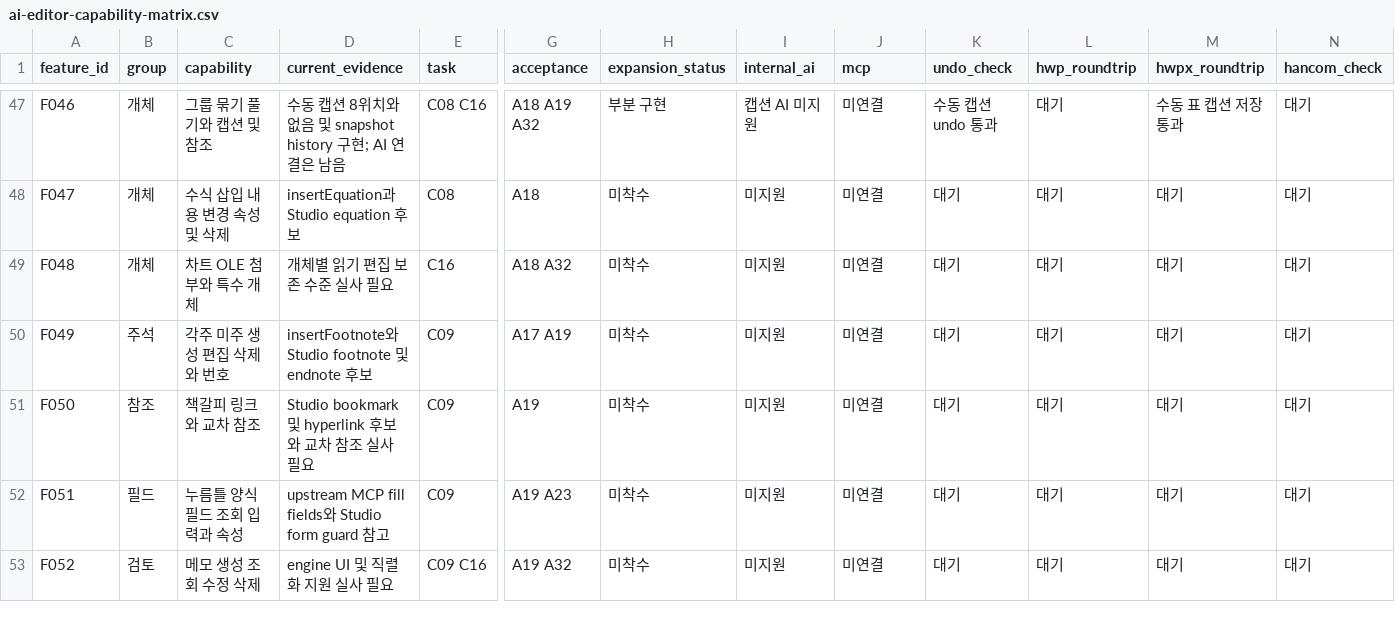
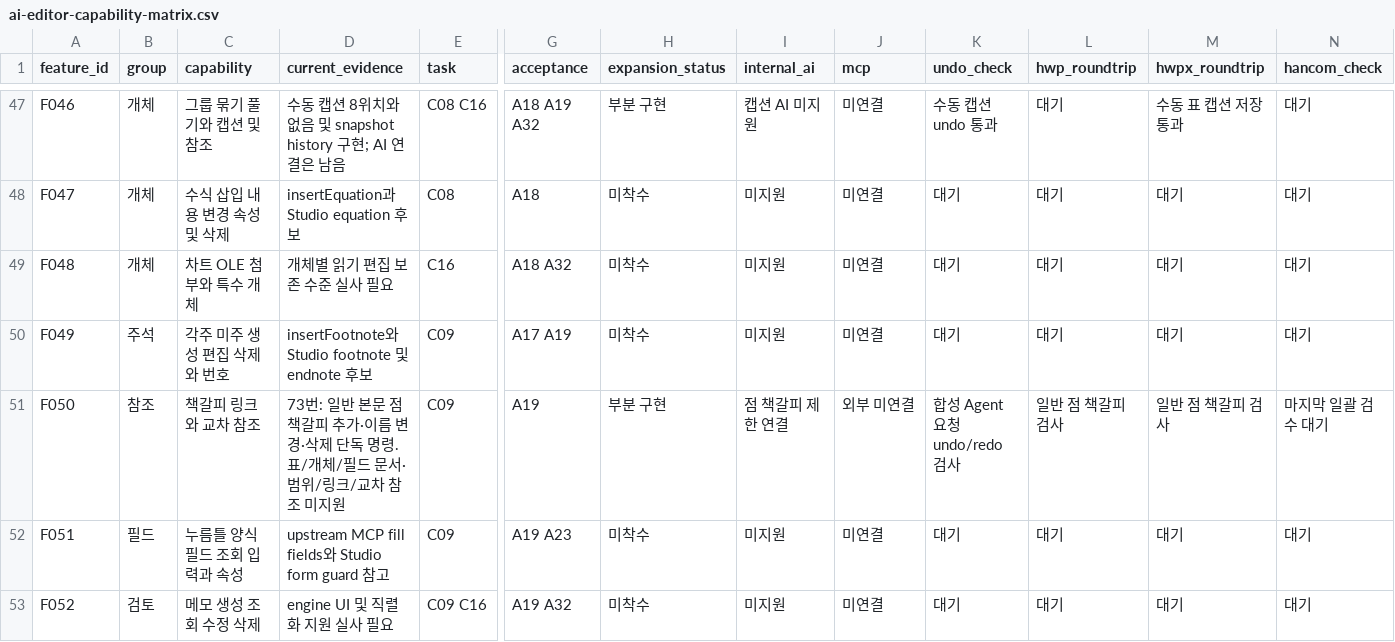
Before and after one commit to jjome/jueony, a CSV file: docs/ai-editor-capability-matrix.csv, drawn as a sheet; only a part is shown, gaps mark what is left out; the diff names each change by its address in the sheet, - before the commit and + after, or states it on an @@ line.

Commit message:
feat(agent): add guarded plain body bookmark commands

```diff
--- a/docs/ai-editor-capability-matrix.csv
+++ b/docs/ai-editor-capability-matrix.csv
-D51 (current_evidence): Studio bookmark 및 hyperlink 후보와 교차 참조 실사 필요
+D51 (current_evidence): 73번: 일반 본문 점 책갈피 추가·이름 변경·삭제 단독 명령. 표/개체/필드 문서·범위/링크/교차 참조 미지원
-H51 (expansion_status): 미착수
+H51 (expansion_status): 부분 구현
-I51 (internal_ai): 미지원
+I51 (internal_ai): 점 책갈피 제한 연결
-J51 (mcp): 미연결
+J51 (mcp): 외부 미연결
-K51 (undo_check): 대기
+K51 (undo_check): 합성 Agent 요청 undo/redo 검사
-L51 (hwp_roundtrip): 대기
+L51 (hwp_roundtrip): 일반 점 책갈피 검사
-M51 (hwpx_roundtrip): 대기
+M51 (hwpx_roundtrip): 일반 점 책갈피 검사
-N51 (hancom_check): 대기
+N51 (hancom_check): 마지막 일괄 검수 대기
```
Also changed, not shown: 35 other files.
